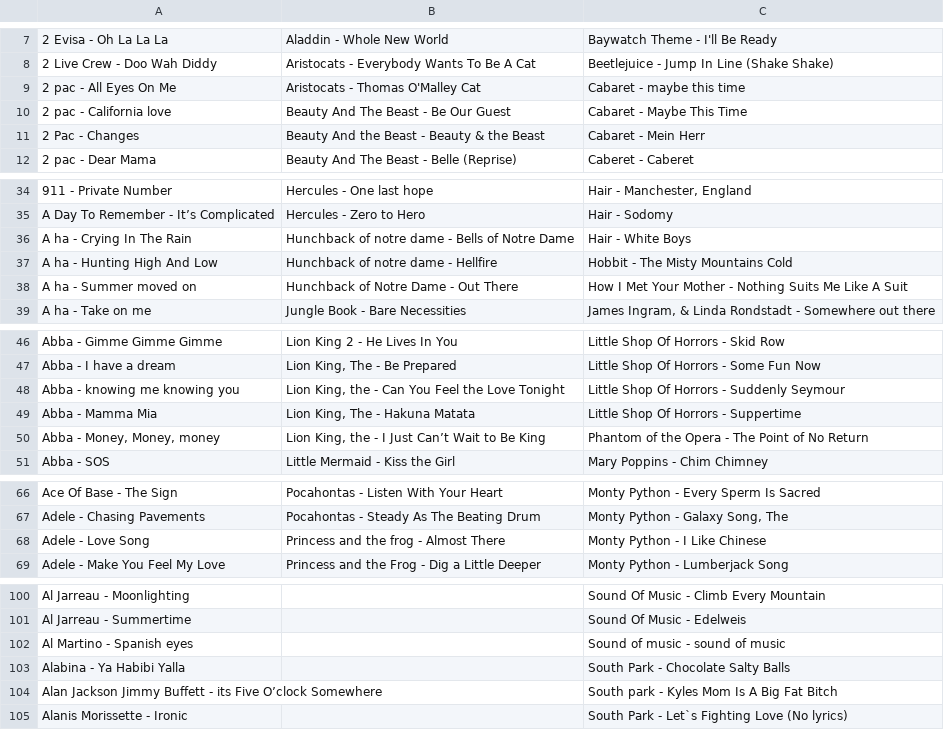
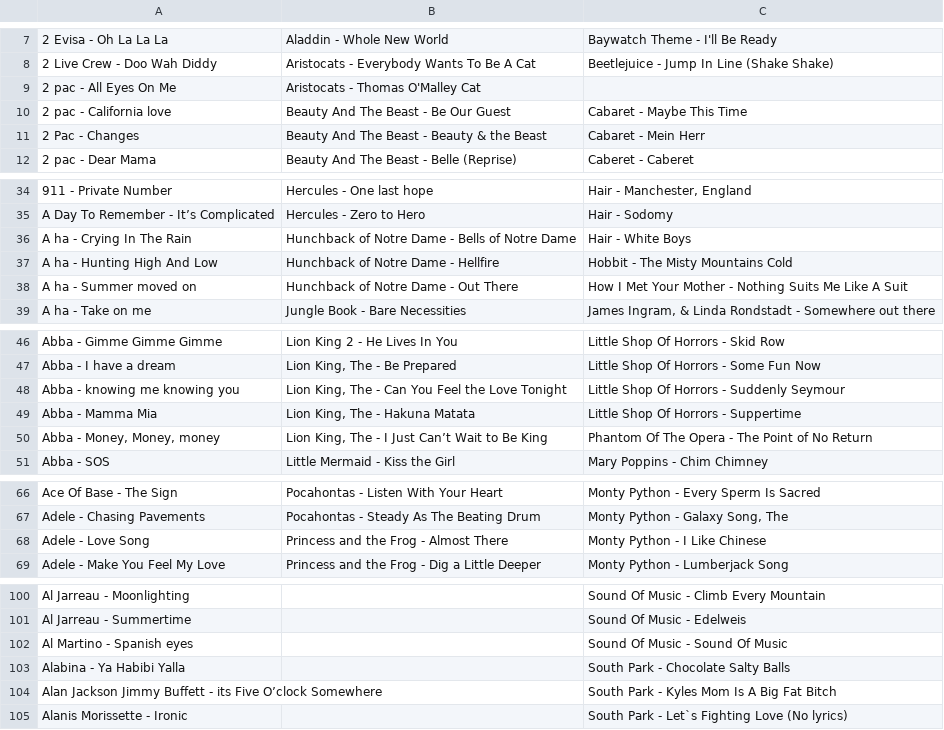
Before and after one commit to ivandjuricic/naraoke, a CSV file: initialData/Karaoke 2019.csv, drawn as a sheet; only a part is shown, gaps mark what is left out; the diff names each change by its address in the sheet, - before the commit and + after, or states it on an @@ line.

```diff
--- a/initialData/Karaoke 2019.csv
+++ b/initialData/Karaoke 2019.csv
-C9: Cabaret - maybe this time
+C9: (empty)
-B11: Beauty And the Beast - Beauty & the Beast
+B11: Beauty And The Beast - Beauty & the Beast
-B36: Hunchback of notre dame - Bells of Notre Dame
+B36: Hunchback of Notre Dame - Bells of Notre Dame
-B37: Hunchback of notre dame - Hellfire
+B37: Hunchback of Notre Dame - Hellfire
-B48: Lion King, the - Can…
+B48: Lion King, The - Can…
-B50: Lion King, the - I Just Can’t Wait to Be King
+B50: Lion King, The - I Just Can’t Wait to Be King
-C50: Phantom of the Opera - The Point of No Return
+C50: Phantom Of The Opera - The Point of No Return
-B68: Princess and the frog - Almost There
+B68: Princess and the Frog - Almost There
-C102: Sound of music - sound of music
+C102: Sound Of Music - Sound Of Music
-C104: South park - Kyles Mom Is A Big Fat Bitch
+C104: South Park - Kyles Mom Is A Big Fat Bitch
```
Also changed, not shown: 4 other files.
